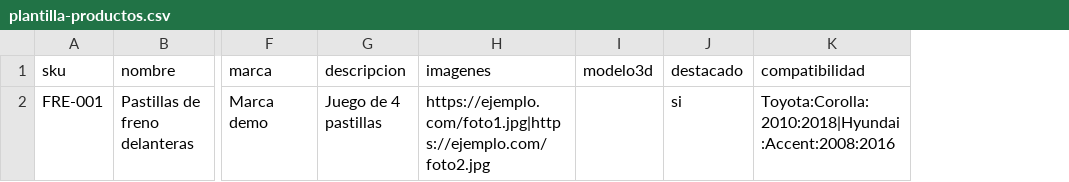
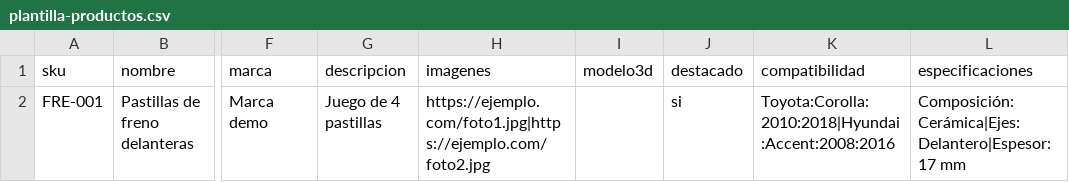
Before and after one commit to pedrocollazo1988/impacto.automotriz, a CSV file: public/plantilla-productos.csv, drawn as a sheet; only a part is shown, gaps mark what is left out; the diff names each change by its address in the sheet, - before the commit and + after, or states it on an @@ line.

```diff
--- a/public/plantilla-productos.csv
+++ b/public/plantilla-productos.csv
+column L (especificaciones), row 2: Composición: Cerámica|Ejes: Delantero|Espesor: 17 mm
```
Also changed, not shown: 3 other files.
